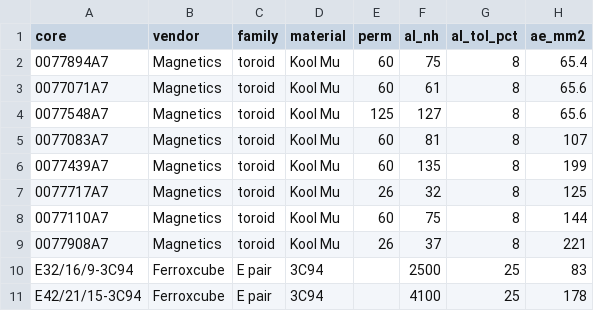
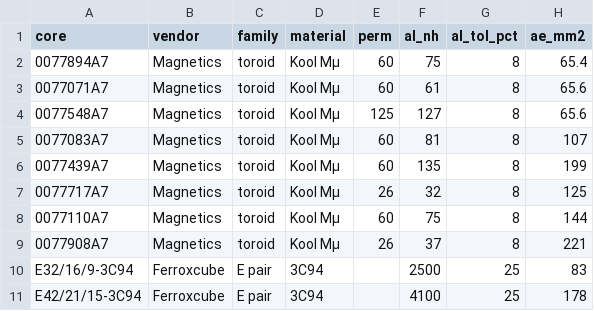
Before and after one commit to timotholt/firmware-calgen, a CSV file: specs/magnetics/cores.csv, drawn as a sheet; only a part is shown; the diff names each change by its address in the sheet, - before the commit and + after, or states it on an @@ line.

```diff
--- a/specs/magnetics/cores.csv
+++ b/specs/magnetics/cores.csv
-D2:D9 (material): Kool Mu
+D2:D9 (material): Kool Mµ
```
Also changed, not shown: specs/datasheets/fa10449.csv, specs/datasheets/fa10507.csv, 43 other files.
